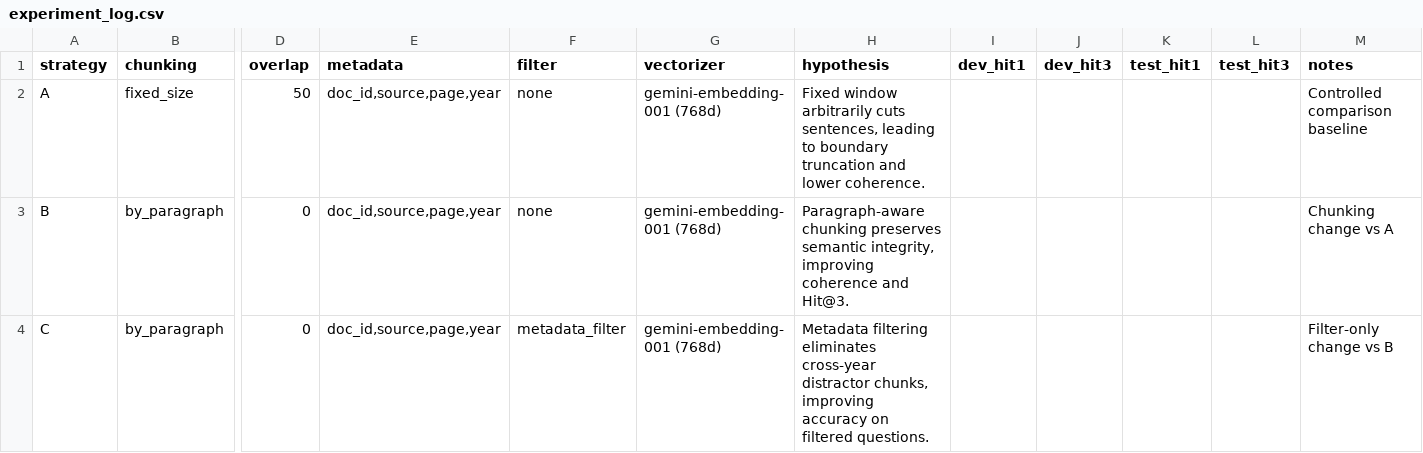
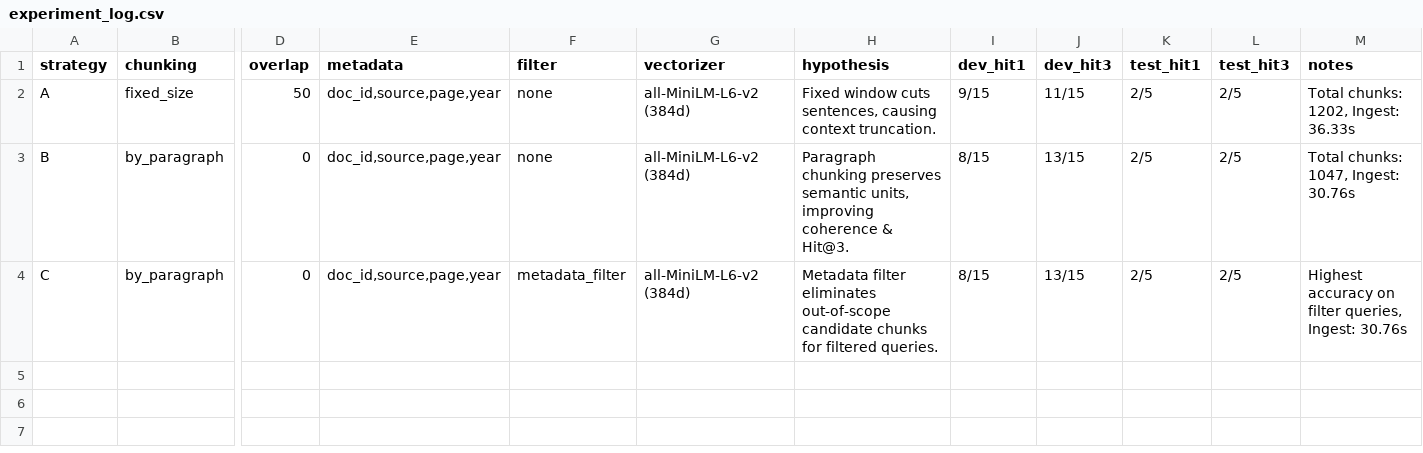
Before and after one commit to DungNguyen74/K5-L3B-Day06-NguyenTuanDung-2A202603859-DataIngestion, a CSV file: artifacts/experiment_log.csv, drawn as a sheet; only a part is shown, gaps mark what is left out; the diff names each change by its address in the sheet, - before the commit and + after, or states it on an @@ line.

```diff
--- a/artifacts/experiment_log.csv
+++ b/artifacts/experiment_log.csv
-G2:G4 (vectorizer): gemini-embedding-001 (768d)
+G2:G4 (vectorizer): all-MiniLM-L6-v2 (384d)
-H2 (hypothesis): Fixed window arbitrarily cuts sentences, leading to boundary truncation and lower coherence.
+H2 (hypothesis): Fixed window cuts sentences, causing context truncation.
-I2 (dev_hit1): (empty)
+I2 (dev_hit1): 9/15
-J2 (dev_hit3): (empty)
+J2 (dev_hit3): 11/15
-K2:K4 (test_hit1): (empty)
+K2:K4 (test_hit1): 2/5
-L2:L4 (test_hit3): (empty)
+L2:L4 (test_hit3): 2/5
-M2 (notes): Controlled comparison baseline
+M2 (notes): Total chunks: 1202, Ingest: 36.33s
-H3 (hypothesis): Paragraph-aware chunking preserves semantic integrity, improving coherence and Hit@3.
+H3 (hypothesis): Paragraph chunking preserves semantic units, improving coherence & Hit@3.
-I3:I4 (dev_hit1): (empty)
+I3:I4 (dev_hit1): 8/15
-J3:J4 (dev_hit3): (empty)
+J3:J4 (dev_hit3): 13/15
-M3 (notes): Chunking change vs A
+M3 (notes): Total chunks: 1047, Ingest: 30.76s
-H4 (hypothesis): Metadata filtering eliminates cross-year distractor chunks, improving accuracy on filtered questions.
+H4 (hypothesis): Metadata filter eliminates out-of-scope candidate chunks for filtered queries.
-M4 (notes): Filter-only change vs B
+M4 (notes): Highest accuracy on filter queries, Ingest: 30.76s
```
Also changed, not shown: 26 other files.
